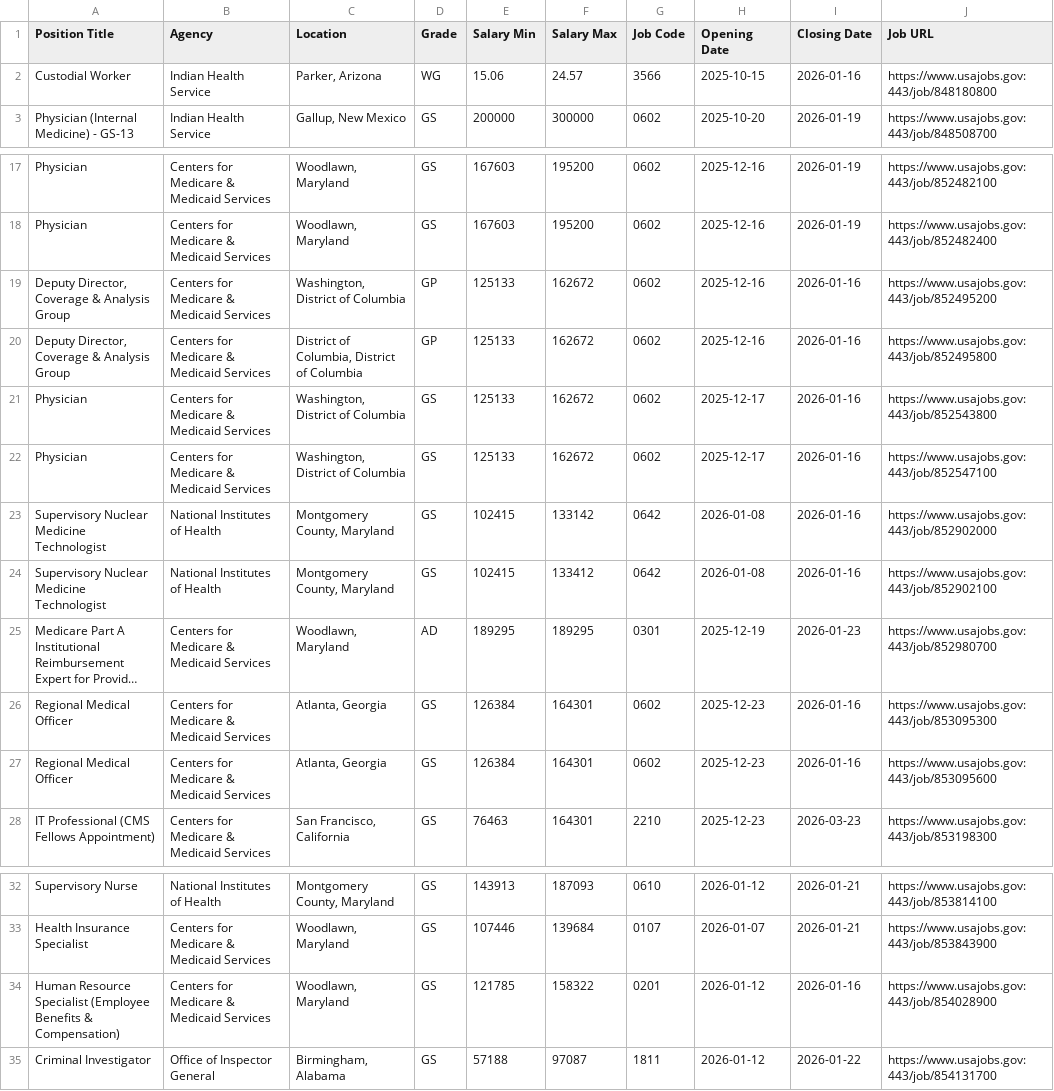
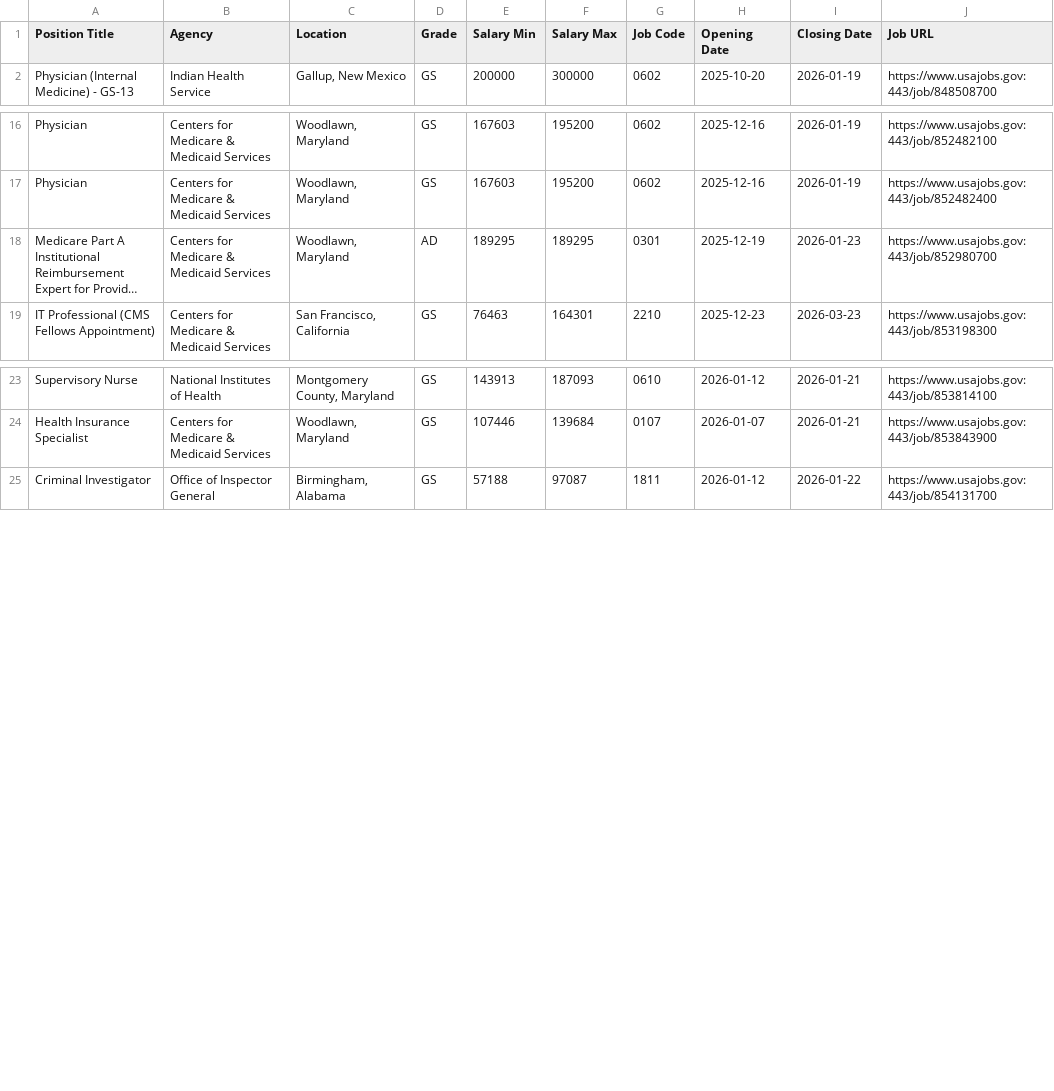
Before and after one commit to fartbagxp/fedjobs, a CSV file: data/raw/active_HHS_jobs.csv, drawn as a sheet; only a part is shown, gaps mark what is left out; long unchanged cells end in …; the diff names each change by its address in the sheet, - before the commit and + after, or states it on an @@ line.

```diff
--- a/data/raw/active_HHS_jobs.csv
+++ b/data/raw/active_HHS_jobs.csv
-row 2: Custodial Worker | Indian Health Service | Parker, Arizona | WG | 15.06 | 24.57 | 3566 | 2025-10-15 | 2026-01-16 | https://www.usajobs.gov:443/job/848180800
-row 19: Deputy Director, Coverage & Analysis Group | Centers for Medicare & Medicaid Services | Washington, District of Columbia | GP | 125133 | 162672 | 0602 | 2025-12-16 | 2026-01-16 | https://www.usajobs.gov:443/job/852495200
-row 20: Deputy Director, Coverage & Analysis Group | Centers for Medicare & Medicaid Services | District of Columbia, District of Columbia | GP | 125133 | 162672 | 0602 | 2025-12-16 | 2026-01-16 | https://www.usajobs.gov:443/job/852495800
-row 21: Physician | Centers for Medicare & Medicaid Services | Washington, District of Columbia | GS | 125133 | 162672 | 0602 | 2025-12-17 | 2026-01-16 | https://www.usajobs.gov:443/job/852543800
-row 22: Physician | Centers for Medicare & Medicaid Services | Washington, District of Columbia | GS | 125133 | 162672 | 0602 | 2025-12-17 | 2026-01-16 | https://www.usajobs.gov:443/job/852547100
-row 23: Supervisory Nuclear Medicine Technologist | National Institutes of Health | Montgomery County, Maryland | GS | 102415 | 133142 | 0642 | 2026-01-08 | 2026-01-16 | https://www.usajobs.gov:443/job/852902000
-row 24: Supervisory Nuclear Medicine Technologist | National Institutes of Health | Montgomery County, Maryland | GS | 102415 | 133412 | 0642 | 2026-01-08 | 2026-01-16 | https://www.usajobs.gov:443/job/852902100
-row 26: Regional Medical Officer | Centers for Medicare & Medicaid Services | Atlanta, Georgia | GS | 126384 | 164301 | 0602 | 2025-12-23 | 2026-01-16 | https://www.usajobs.gov:443/job/853095300
-row 27: Regional Medical Officer | Centers for Medicare & Medicaid Services | Atlanta, Georgia | GS | 126384 | 164301 | 0602 | 2025-12-23 | 2026-01-16 | https://www.usajobs.gov:443/job/853095600
-row 34: Human Resource Specialist (Employee Benefits & Compensation) | Centers for Medicare & Medicaid Services | Woodlawn, Maryland | GS | 121785 | 158322 | 0201 | 2026-01-12 | 2026-01-16 | https://www.usajobs.gov:443/job/854028900
```
Also changed, not shown: data/raw/active_1550_jobs.csv, data/raw/active_1560_jobs.csv, 2 other files.
